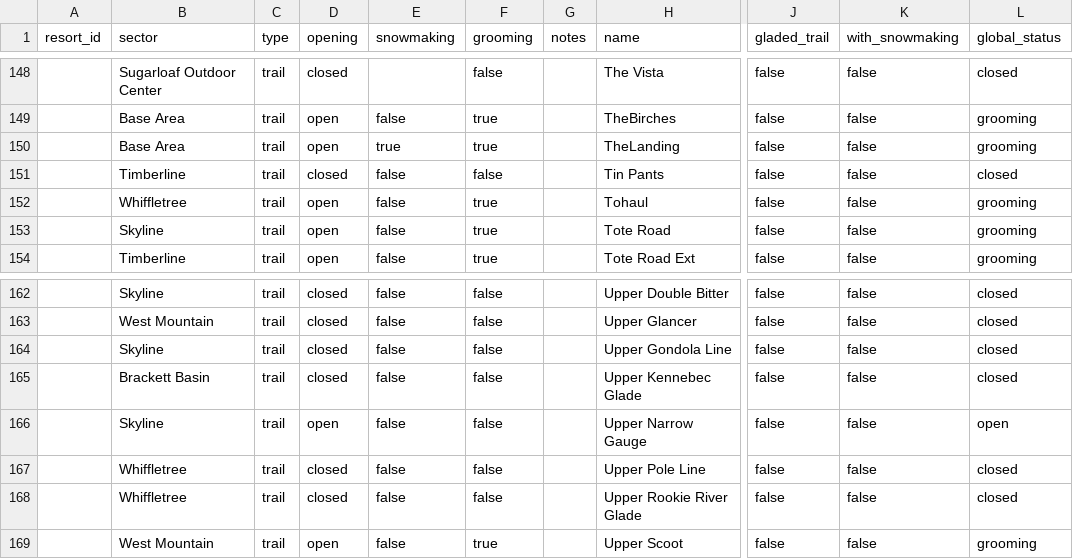
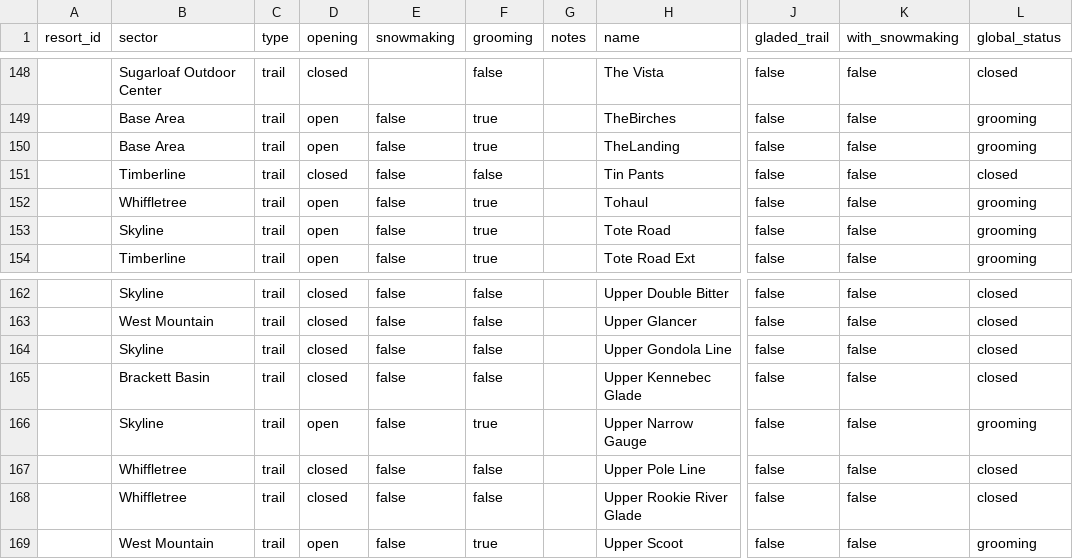
Before and after one commit to abkfenris/sugarloaf, a CSV file: trails.csv, drawn as a sheet; only a part is shown, gaps mark what is left out; the diff covers the shown part only; the diff names each change by its address in the sheet, - before the commit and + after, or states it on an @@ line.

```diff
--- a/trails.csv
+++ b/trails.csv
-E150 (snowmaking): true
+E150 (snowmaking): false
-F166 (grooming): false
+F166 (grooming): true
-L166 (global_status): open
+L166 (global_status): grooming
```
Also changed, not shown: 15 edited cells elsewhere in this file, lifts.csv, 1 other file.
